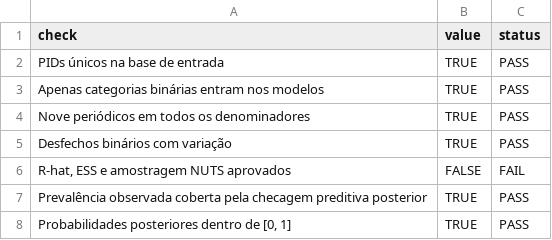
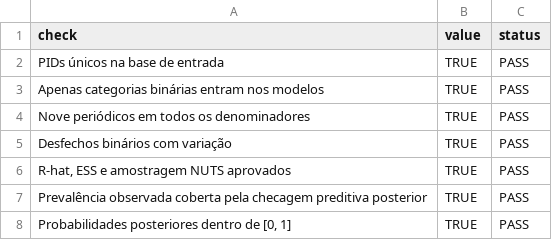
Before and after one commit to mgaldino/metodos-cp-brasil, a CSV file: output/tables/gender_analysis/bayesian_validation_checks.csv, drawn as a sheet.

```diff
--- a/output/tables/gender_analysis/bayesian_validation_checks.csv
+++ b/output/tables/gender_analysis/bayesian_validation_checks.csv
@@ -5,3 +5,3 @@ Nove periódicos em todos os denominadores,TRUE,PASS
 Desfechos binários com variação,TRUE,PASS
-"R-hat, ESS e amostragem NUTS aprovados",FALSE,FAIL
+"R-hat, ESS e amostragem NUTS aprovados",TRUE,PASS
 Prevalência observada coberta pela checagem preditiva posterior,TRUE,PASS
```
Also changed, not shown: output/tables/gender_analysis/table_13_bayesian_hierarchical_gender_effects.csv, output/tables/gender_analysis/table_14_bayesian_gender_effects_by_journal.csv, 8 other files.
